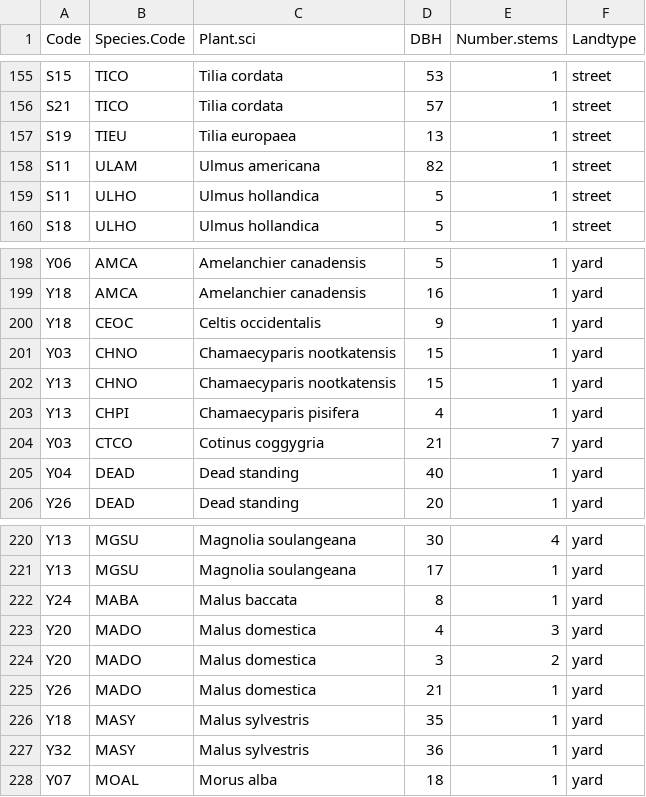
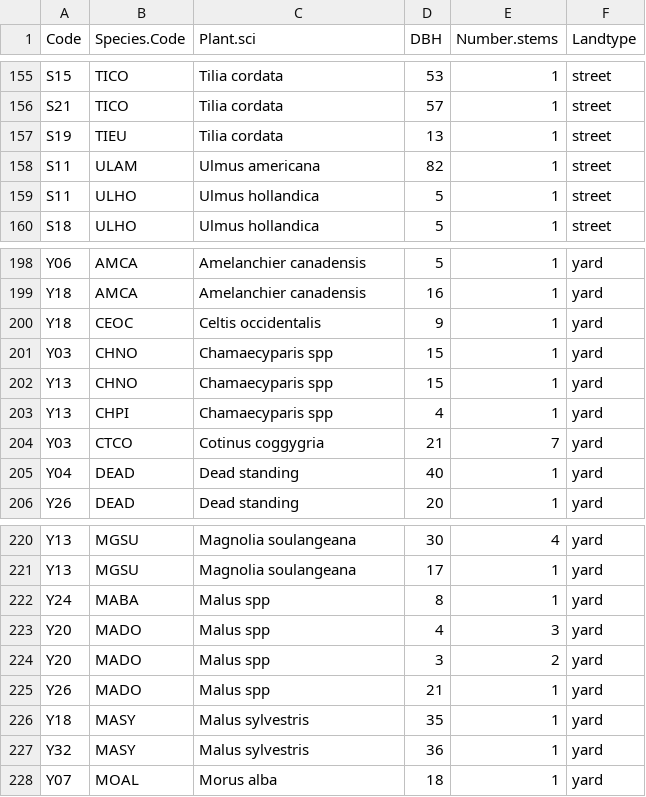
Before and after one commit to zule-lab/Backyard-Birds-MG, a CSV file: 2-Cleaned_data/all_trees.csv, drawn as a sheet; only a part is shown, gaps mark what is left out.

```diff
--- a/2-Cleaned_data/all_trees.csv
+++ b/2-Cleaned_data/all_trees.csv
@@ -156,3 +156,3 @@
 "S21","TICO","Tilia cordata",57,1,"street"
-"S19","TIEU","Tilia europaea",13,1,"street"
+"S19","TIEU","Tilia cordata",13,1,"street"
 "S11","ULAM","Ulmus americana",82,1,"street"
@@ -200,5 +200,5 @@
 "Y18","CEOC","Celtis occidentalis",9,1,"yard"
-"Y03","CHNO","Chamaecyparis nootkatensis",15,1,"yard"
-"Y13","CHNO","Chamaecyparis nootkatensis",15,1,"yard"
-"Y13","CHPI","Chamaecyparis pisifera",4,1,"yard"
+"Y03","CHNO","Chamaecyparis spp",15,1,"yard"
+"Y13","CHNO","Chamaecyparis spp",15,1,"yard"
+"Y13","CHPI","Chamaecyparis spp",4,1,"yard"
 "Y03","CTCO","Cotinus coggygria",21,7,"yard"
@@ -221,6 +221,6 @@
 "Y13","MGSU","Magnolia soulangeana",17,1,"yard"
-"Y24","MABA","Malus baccata",8,1,"yard"
-"Y20","MADO","Malus domestica",4,3,"yard"
-"Y20","MADO","Malus domestica",3,2,"yard"
-"Y26","MADO","Malus domestica",21,1,"yard"
+"Y24","MABA","Malus spp",8,1,"yard"
+"Y20","MADO","Malus spp",4,3,"yard"
+"Y20","MADO","Malus spp",3,2,"yard"
+"Y26","MADO","Malus spp",21,1,"yard"
 "Y18","MASY","Malus sylvestris",35,1,"yard"
```
Also changed, not shown: 2-Cleaned_data/ndg_cleaneddata_2024.csv, 2-Cleaned_data/ndg_cleaneddata_2025.csv, 6 other files.
